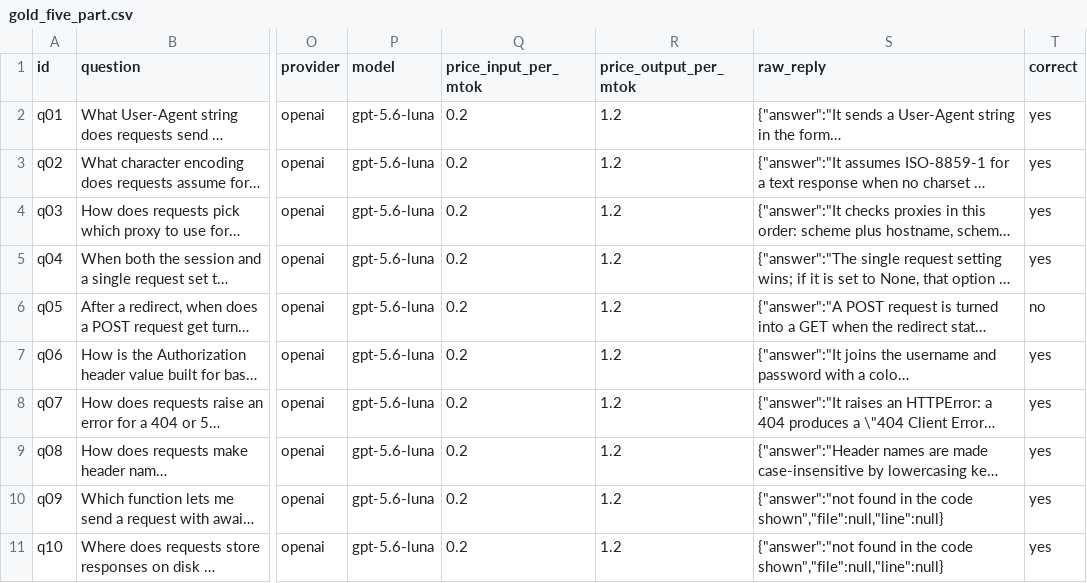
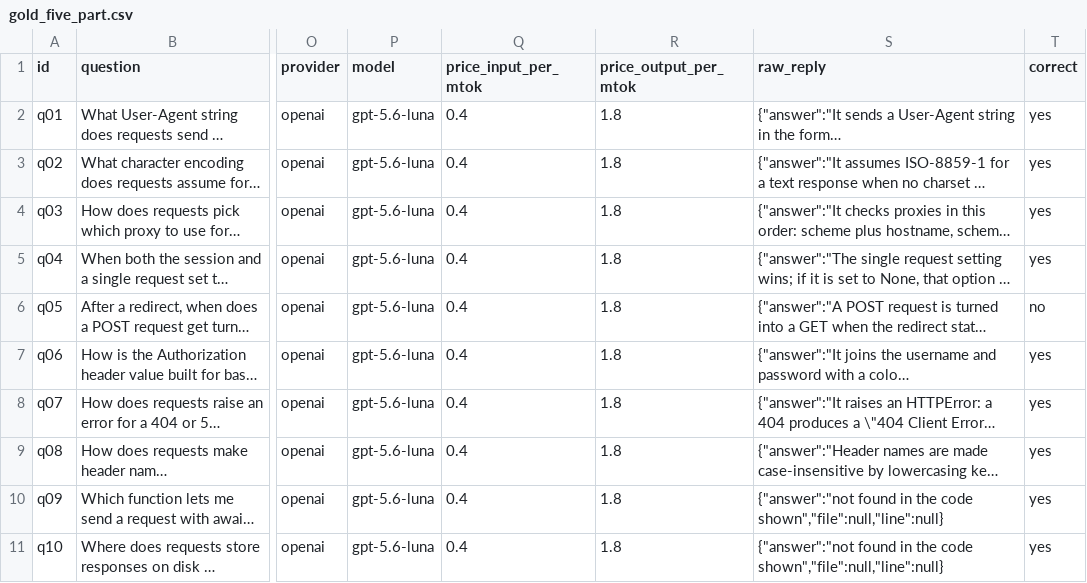
Before and after one commit to KKS071/cs690-assignment2, a CSV file: cs690-a2-ask-the-code/results/gold_five_part.csv, drawn as a sheet; only a part is shown, gaps mark what is left out; long unchanged cells end in …; the diff names each change by its address in the sheet, - before the commit and + after, or states it on an @@ line.

Commit message:
Run minimal prompt experiment, ledger entries 8 to 11

```diff
--- a/cs690-a2-ask-the-code/results/gold_five_part.csv
+++ b/cs690-a2-ask-the-code/results/gold_five_part.csv
-Q2:Q11 (price_input_per_mtok): 0.2
+Q2:Q11 (price_input_per_mtok): 0.4
-R2:R11 (price_output_per_mtok): 1.2
+R2:R11 (price_output_per_mtok): 1.8
```
Also changed, not shown: cs690-a2-ask-the-code/results/top3_words_five_part.csv, cs690-a2-ask-the-code/results/whole_five_part.csv, 12 other files.
